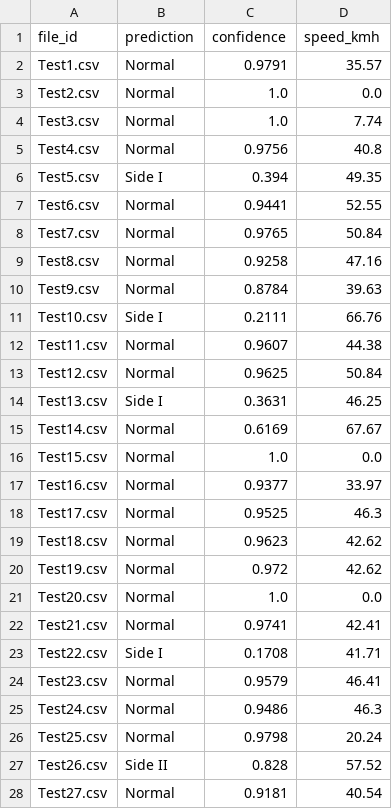
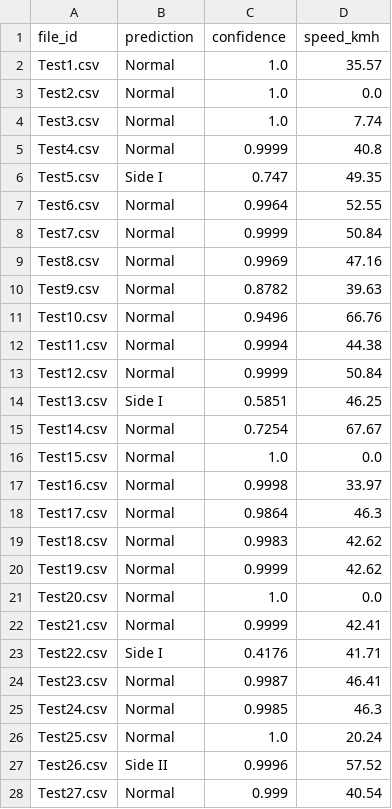
Before and after one commit to KidSmithy/nebulax_p3, a CSV file: Rail_Corrugation/test_predictions_detailed.csv, drawn as a sheet; only a part is shown; the diff covers the shown part only.

```diff
--- a/Rail_Corrugation/test_predictions_detailed.csv
+++ b/Rail_Corrugation/test_predictions_detailed.csv
@@ -1,28 +1,28 @@
 file_id,prediction,confidence,speed_kmh
-Test1.csv,Normal,0.9791,35.57
+Test1.csv,Normal,1.0,35.57
 Test2.csv,Normal,1.0,0.0
 Test3.csv,Normal,1.0,7.74
-Test4.csv,Normal,0.9756,40.8
-Test5.csv,Side I,0.394,49.35
-Test6.csv,Normal,0.9441,52.55
-Test7.csv,Normal,0.9765,50.84
-Test8.csv,Normal,0.9258,47.16
-Test9.csv,Normal,0.8784,39.63
-Test10.csv,Side I,0.2111,66.76
-Test11.csv,Normal,0.9607,44.38
-Test12.csv,Normal,0.9625,50.84
-Test13.csv,Side I,0.3631,46.25
-Test14.csv,Normal,0.6169,67.67
+Test4.csv,Normal,0.9999,40.8
+Test5.csv,Side I,0.747,49.35
+Test6.csv,Normal,0.9964,52.55
+Test7.csv,Normal,0.9999,50.84
+Test8.csv,Normal,0.9969,47.16
+Test9.csv,Normal,0.8782,39.63
+Test10.csv,Normal,0.9496,66.76
+Test11.csv,Normal,0.9994,44.38
+Test12.csv,Normal,0.9999,50.84
+Test13.csv,Side I,0.5851,46.25
+Test14.csv,Normal,0.7254,67.67
 Test15.csv,Normal,1.0,0.0
-Test16.csv,Normal,0.9377,33.97
-Test17.csv,Normal,0.9525,46.3
-Test18.csv,Normal,0.9623,42.62
-Test19.csv,Normal,0.972,42.62
+Test16.csv,Normal,0.9998,33.97
+Test17.csv,Normal,0.9864,46.3
+Test18.csv,Normal,0.9983,42.62
+Test19.csv,Normal,0.9999,42.62
 Test20.csv,Normal,1.0,0.0
-Test21.csv,Normal,0.9741,42.41
-Test22.csv,Side I,0.1708,41.71
-Test23.csv,Normal,0.9579,46.41
-Test24.csv,Normal,0.9486,46.3
-Test25.csv,Normal,0.9798,20.24
-Test26.csv,Side II,0.828,57.52
-Test27.csv,Normal,0.9181,40.54
+Test21.csv,Normal,0.9999,42.41
+Test22.csv,Side I,0.4176,41.71
+Test23.csv,Normal,0.9987,46.41
+Test24.csv,Normal,0.9985,46.3
+Test25.csv,Normal,1.0,20.24
+Test26.csv,Side II,0.9996,57.52
+Test27.csv,Normal,0.999,40.54
```
Also changed, not shown: 30 edited cells elsewhere in this file, Rail_Corrugation/automl_rail_predictions.csv, 41 other files.
